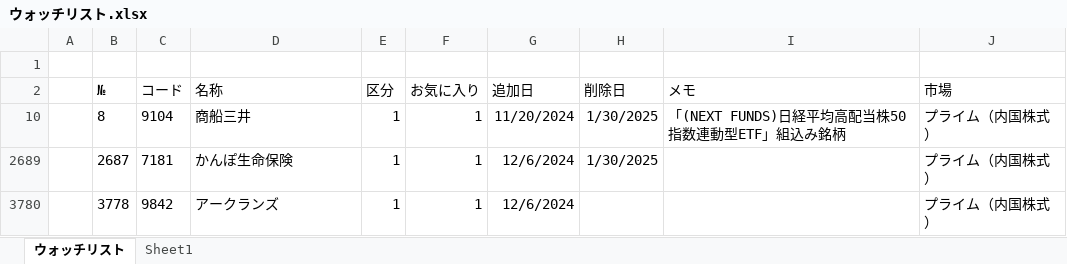
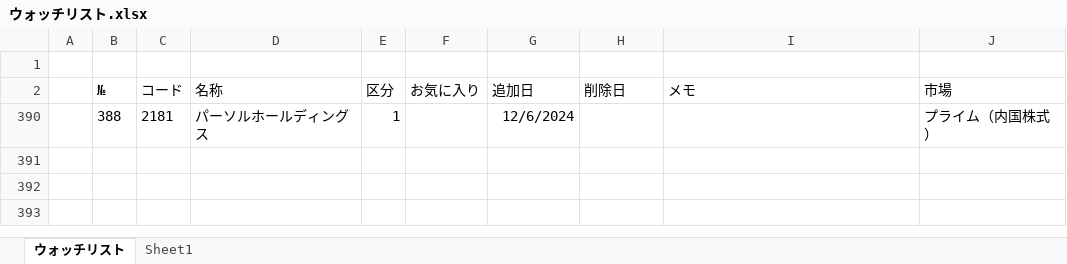
Before and after one commit to sadac23/OptimalTraderDraft, an Excel workbook: ConsoleApp1/Doc/ウォッチリスト.xlsx, sheet ウォッチリスト, drawn as a sheet; values as stored, in another font and other column widths than the file's, no borders; conditional formats not drawn; removed rows and columns are numbered as before the commit, all else as after; the diff names each change by its address in the sheet, - before the commit and + after, or states it on an @@ line.

```diff
--- a/ConsoleApp1/Doc/ウォッチリスト.xlsx (sheet ウォッチリスト)
+++ b/ConsoleApp1/Doc/ウォッチリスト.xlsx (sheet ウォッチリスト)
@@ row 10 hidden:  | 8 | 9104 | 商船三井 | 1 | 1 | 11/20/2024 | 1/30/2025 | 「(NEXT FUNDS)日経平均高配当株50指数連動型ETF」組込み銘柄 | プライム（内国株式） @@
@@ row 2689 hidden:  | 2687 | 7181 | かんぽ生命保険 | 1 | 1 | 12/6/2024 | 1/30/2025 |  | プライム（内国株式） @@
-row 3780:  | 3778 | 9842 | アークランズ | 1 | 1 | 12/6/2024 |  |  | プライム（内国株式）
+row 390:  | 388 | 2181 | パーソルホールディングス | 1 |  | 12/6/2024 |  |  | プライム（内国株式）
```
Also changed, not shown: hidden cells, ConsoleApp1/Doc/約定履歴.xlsx, 7 other files.
